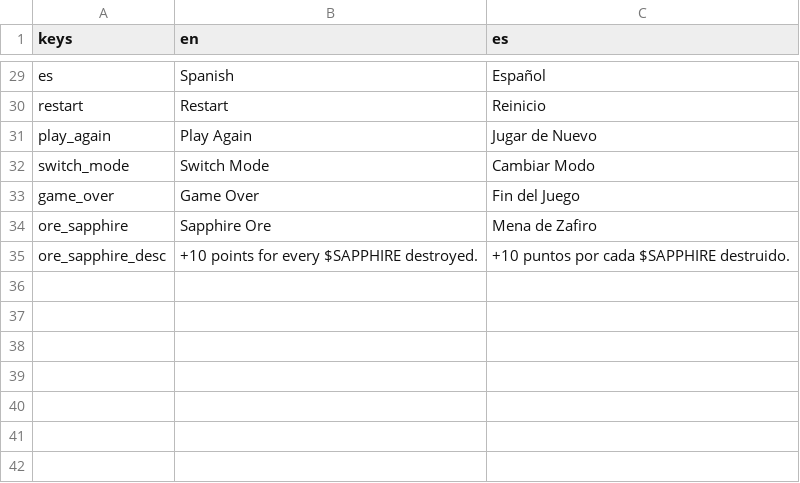
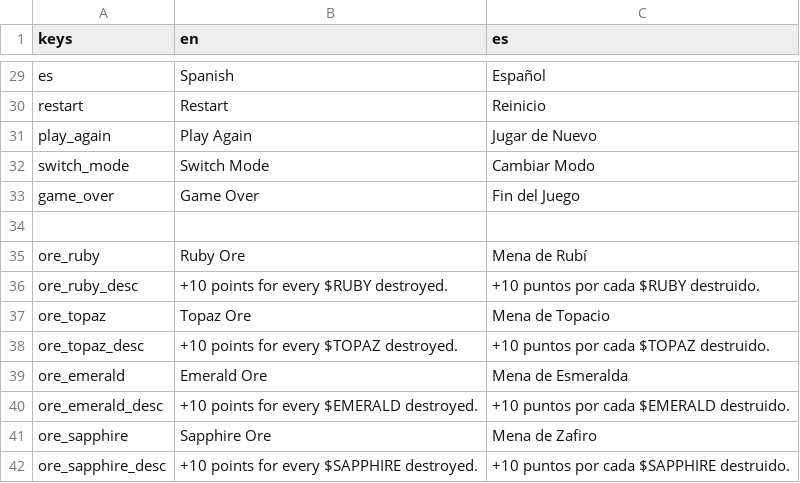
Before and after one commit to PeckyChicken/gem-miner-v2, a CSV file: assets/localization.csv, drawn as a sheet; only a part is shown, gaps mark what is left out.

Commit message:
Individual gem ores are now added to localization

```diff
--- a/assets/localization.csv
+++ b/assets/localization.csv
@@ -33,2 +33,9 @@ switch_mode,Switch Mode,Cambiar Modo
 game_over,Game Over,Fin del Juego
+
+ore_ruby,Ruby Ore,Mena de Rubí
+ore_ruby_desc,+10 points for every $RUBY destroyed.,+10 puntos por cada $RUBY destruido.
+ore_topaz,Topaz Ore,Mena de Topacio
+ore_topaz_desc,+10 points for every $TOPAZ destroyed.,+10 puntos por cada $TOPAZ destruido.
+ore_emerald,Emerald Ore,Mena de Esmeralda
+ore_emerald_desc,+10 points for every $EMERALD destroyed.,+10 puntos por cada $EMERALD destruido.
 ore_sapphire,Sapphire Ore,Mena de Zafiro
```
Also changed, not shown: 2 other files.
